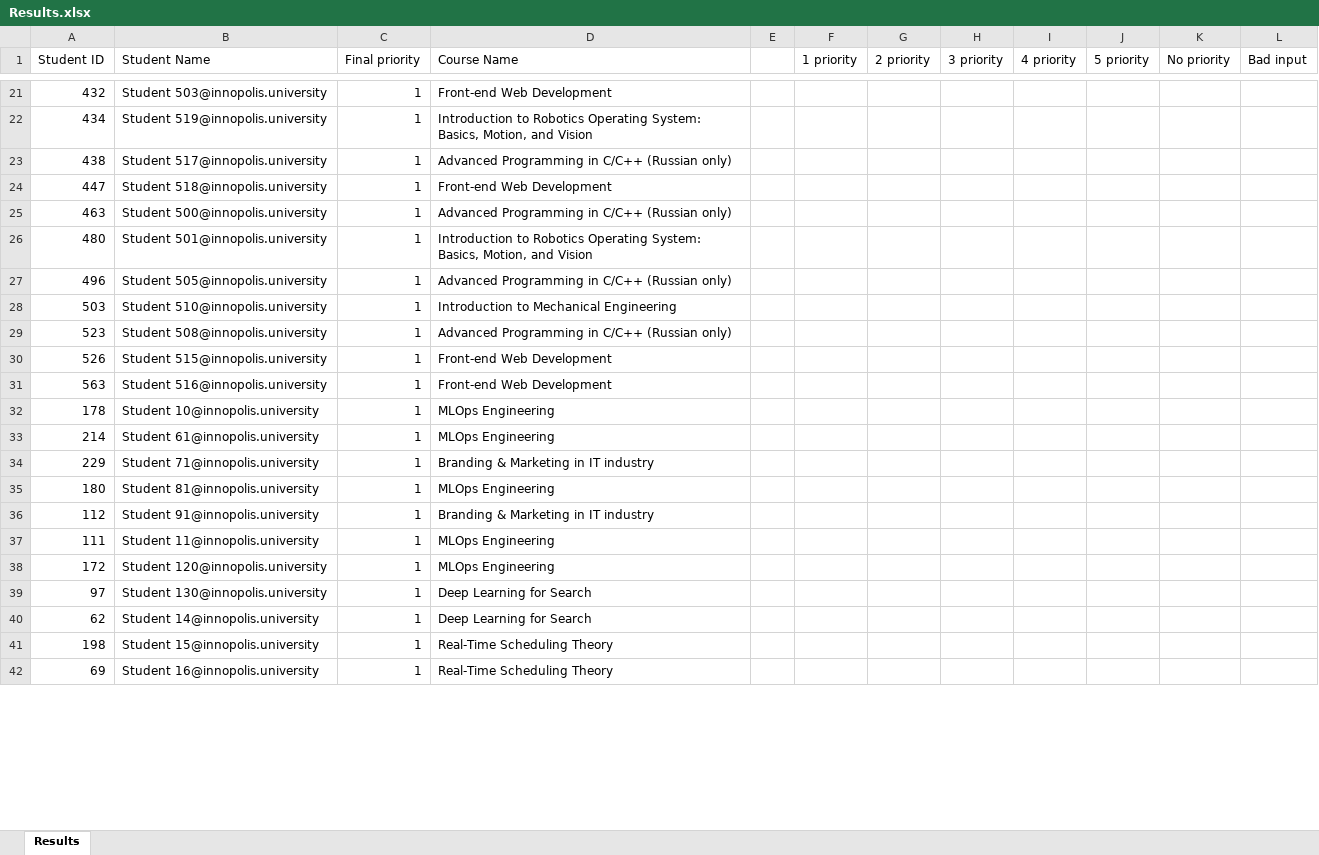
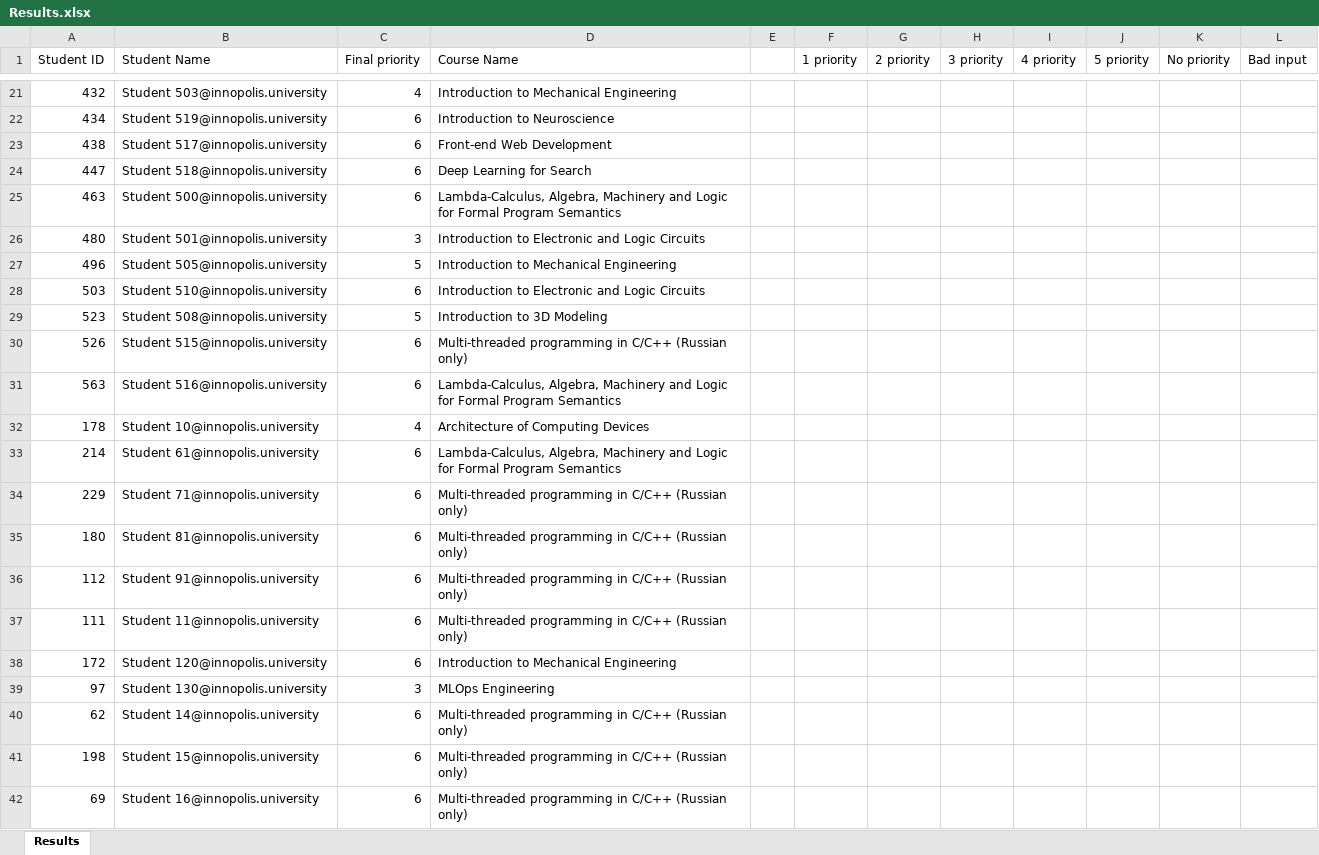
Before and after one commit to quintet-sdr/elect-gen-core, an Excel workbook: Results.xlsx, sheet Results, drawn as a sheet; only a part is shown, gaps mark what is left out; values as stored, in another font and other column widths than the file's, no borders; the diff covers the shown part only; the diff names each change by its address in the sheet, - before the commit and + after, or states it on an @@ line.

```diff
--- a/Results.xlsx (sheet Results)
+++ b/Results.xlsx (sheet Results)
-C21 (Final priority): 1
+C21 (Final priority): 4
-D21 (Course Name): Front-end Web Development
+D21 (Course Name): Introduction to Mechanical Engineering
-C22:C25 (Final priority): 1
+C22:C25 (Final priority): 6
-D22 (Course Name): Introduction to Robotics Operating System: Basics, Motion, and Vision
+D22 (Course Name): Introduction to Neuroscience
-D23 (Course Name): Advanced Programming in C/C++ (Russian only)
+D23 (Course Name): Front-end Web Development
-D24 (Course Name): Front-end Web Development
+D24 (Course Name): Deep Learning for Search
-D25 (Course Name): Advanced Programming in C/C++ (Russian only)
+D25 (Course Name): Lambda-Calculus, Algebra, Machinery and Logic for Formal Program Semantics
-C26 (Final priority): 1
+C26 (Final priority): 3
-D26 (Course Name): Introduction to Robotics Operating System: Basics, Motion, and Vision
+D26 (Course Name): Introduction to Electronic and Logic Circuits
-C27 (Final priority): 1
+C27 (Final priority): 5
-D27 (Course Name): Advanced Programming in C/C++ (Russian only)
+D27 (Course Name): Introduction to Mechanical Engineering
-C28 (Final priority): 1
+C28 (Final priority): 6
-D28 (Course Name): Introduction to Mechanical Engineering
+D28 (Course Name): Introduction to Electronic and Logic Circuits
-C29 (Final priority): 1
+C29 (Final priority): 5
-D29 (Course Name): Advanced Programming in C/C++ (Russian only)
+D29 (Course Name): Introduction to 3D Modeling
-C30:C31 (Final priority): 1
+C30:C31 (Final priority): 6
-D30 (Course Name): Front-end Web Development
+D30 (Course Name): Multi-threaded programming in C/C++ (Russian only)
-D31 (Course Name): Front-end Web Development
+D31 (Course Name): Lambda-Calculus, Algebra, Machinery and Logic for Formal Program Semantics
-C32 (Final priority): 1
+C32 (Final priority): 4
-D32 (Course Name): MLOps Engineering
+D32 (Course Name): Architecture of Computing Devices
-C33:C38 (Final priority): 1
+C33:C38 (Final priority): 6
-D33 (Course Name): MLOps Engineering
+D33 (Course Name): Lambda-Calculus, Algebra, Machinery and Logic for Formal Program Semantics
-D34 (Course Name): Branding & Marketing in IT industry
+D34 (Course Name): Multi-threaded programming in C/C++ (Russian only)
-D35 (Course Name): MLOps Engineering
+D35 (Course Name): Multi-threaded programming in C/C++ (Russian only)
-D36 (Course Name): Branding & Marketing in IT industry
+D36 (Course Name): Multi-threaded programming in C/C++ (Russian only)
-D37 (Course Name): MLOps Engineering
+D37 (Course Name): Multi-threaded programming in C/C++ (Russian only)
-D38 (Course Name): MLOps Engineering
+D38 (Course Name): Introduction to Mechanical Engineering
-C39 (Final priority): 1
+C39 (Final priority): 3
-D39 (Course Name): Deep Learning for Search
+D39 (Course Name): MLOps Engineering
-C40:C42 (Final priority): 1
+C40:C42 (Final priority): 6
-D40 (Course Name): Deep Learning for Search
+D40 (Course Name): Multi-threaded programming in C/C++ (Russian only)
-D41:D42 (Course Name): Real-Time Scheduling Theory
+D41:D42 (Course Name): Multi-threaded programming in C/C++ (Russian only)
```
Also changed, not shown: 1033 edited cells elsewhere in this sheet, 3 other files.
